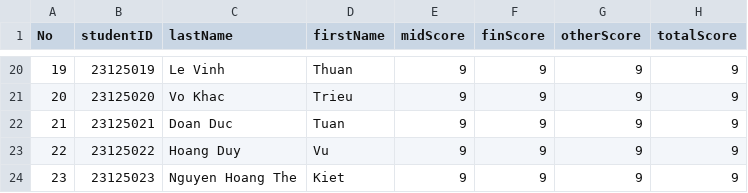
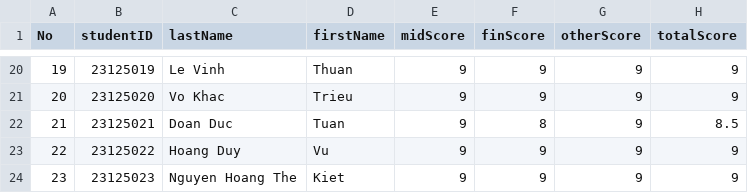
Before and after one commit to bindepzai7/Course-Management-System, a CSV file: Project/Data/2023-2024/1/scoreOfEachCourse/CS161.csv, drawn as a sheet; only a part is shown, gaps mark what is left out.

Commit message:
edit scoreboard

```diff
--- a/Project/Data/2023-2024/1/scoreOfEachCourse/CS161.csv
+++ b/Project/Data/2023-2024/1/scoreOfEachCourse/CS161.csv
@@ -21,3 +21,3 @@ No,studentID,lastName,firstName,midScore,finScore,otherScore,totalScore
 20,23125020,Vo Khac,Trieu,9,9,9,9
-21,23125021,Doan Duc,Tuan,9,9,9,9
+21,23125021,Doan Duc,Tuan,9,8,9,8.5
 22,23125022,Hoang Duy,Vu,9,9,9,9
```
Also changed, not shown: 12 other files.
